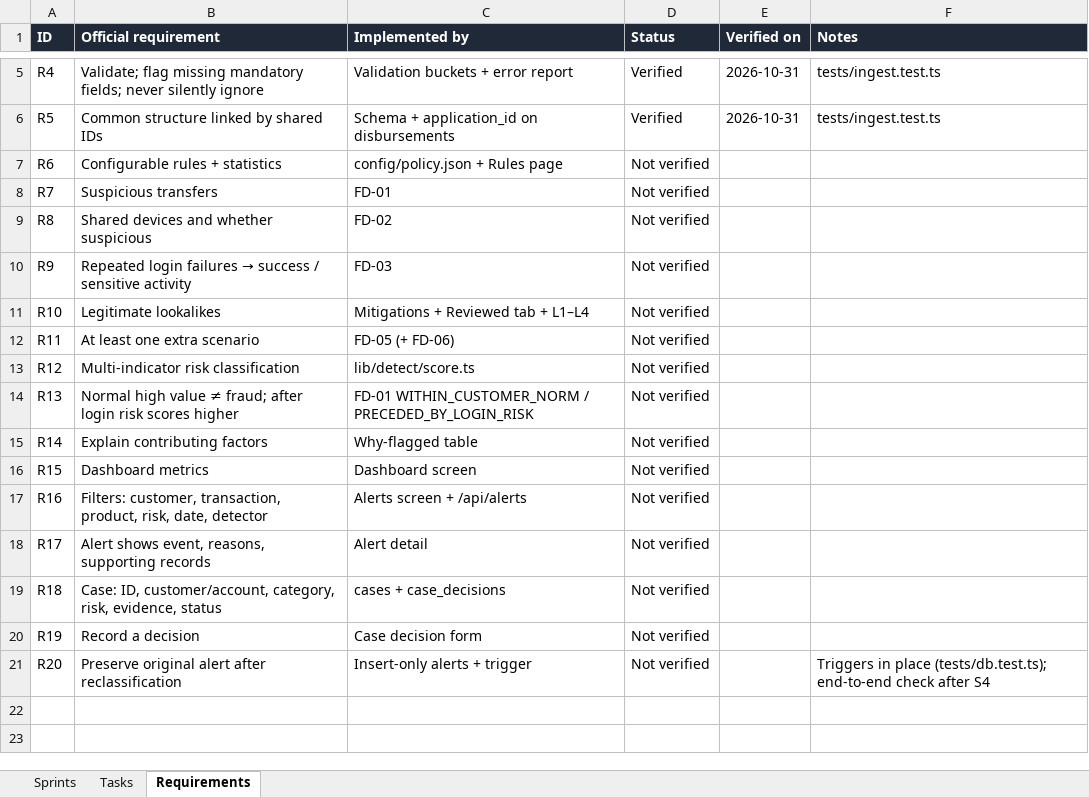
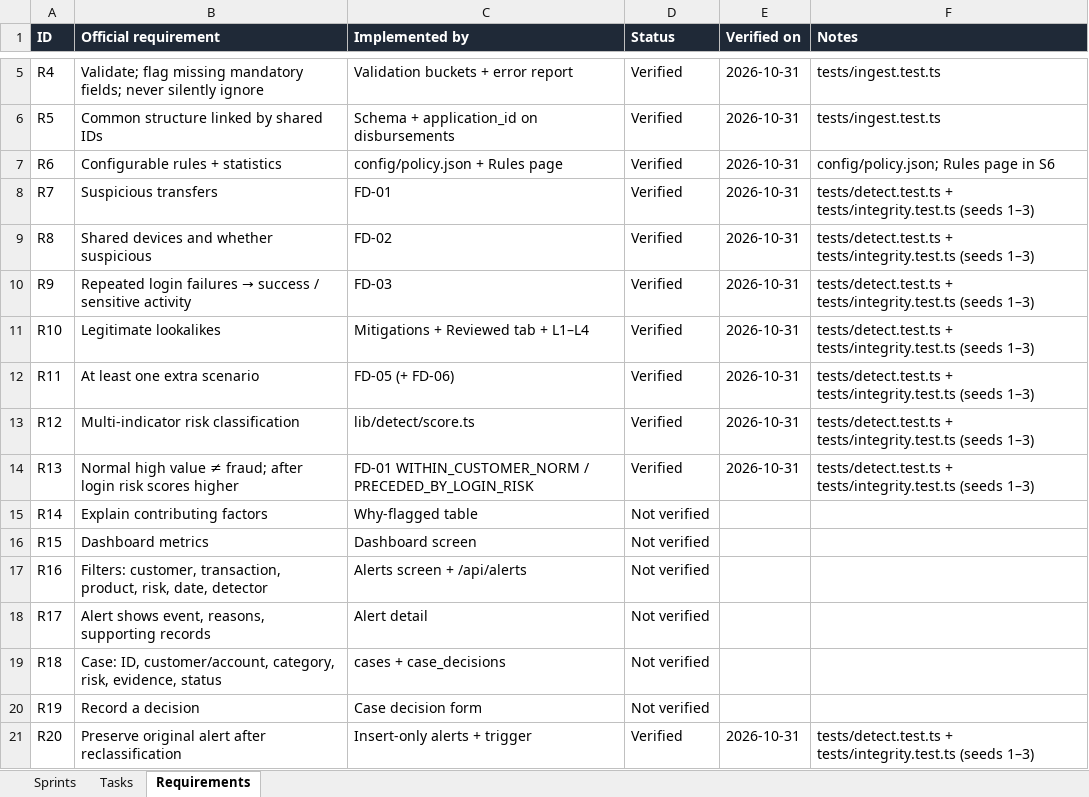
Before and after one commit to Thanush-41/Trace-X, an Excel workbook: SPRINTS.xlsx, sheet Requirements, drawn as a sheet; only a part is shown, gaps mark what is left out; values as stored, in another font and other column widths than the file's, no borders; conditional formats not drawn; the diff names each change by its address in the sheet, - before the commit and + after, or states it on an @@ line.

Commit message:
Sprint 4: detection engine, scoring, cross-system correlation and cases
- FD-01 suspicious transfer: robust baselines, new beneficiary, rapid
  succession, drain, login risk, mule fan-in; norm/tenure mitigations
- FD-02 shared device with household and long-standing-use mitigations
- FD-03 account takeover as an event sequence (burst, device, follow-on)
- FD-05 loan rings via union-find over shared identity attributes
- FD-06 cross-system correlation; cases group alerts sharing entities
- Score = signals - mitigations with severity floors; deterministic
  fingerprints make re-runs idempotent; alerts immutable
- Evaluator against ground_truth.json; /api/detect, /api/policy
- 39 tests: 11/11 fraud and 7/7 lookalikes on seeds 1-3

```diff
--- a/SPRINTS.xlsx (sheet Requirements)
+++ b/SPRINTS.xlsx (sheet Requirements)
-D7:D14 (Status): Not verified
+D7:D14 (Status): Verified
-E7:E14 (Verified on): (empty)
+E7:E14 (Verified on): 2026-10-31
-F7 (Notes): (empty)
+F7 (Notes): config/policy.json; Rules page in S6
-F8:F14 (Notes): (empty)
+F8:F14 (Notes): tests/detect.test.ts + tests/integrity.test.ts (seeds 1–3)
-D21 (Status): Not verified
+D21 (Status): Verified
-E21 (Verified on): (empty)
+E21 (Verified on): 2026-10-31
-F21 (Notes): Triggers in place (tests/db.test.ts); end-to-end check after S4
+F21 (Notes): tests/detect.test.ts + tests/integrity.test.ts (seeds 1–3)
```
Also changed, not shown: sheet Tasks, sheet Sprints, 17 other files.
